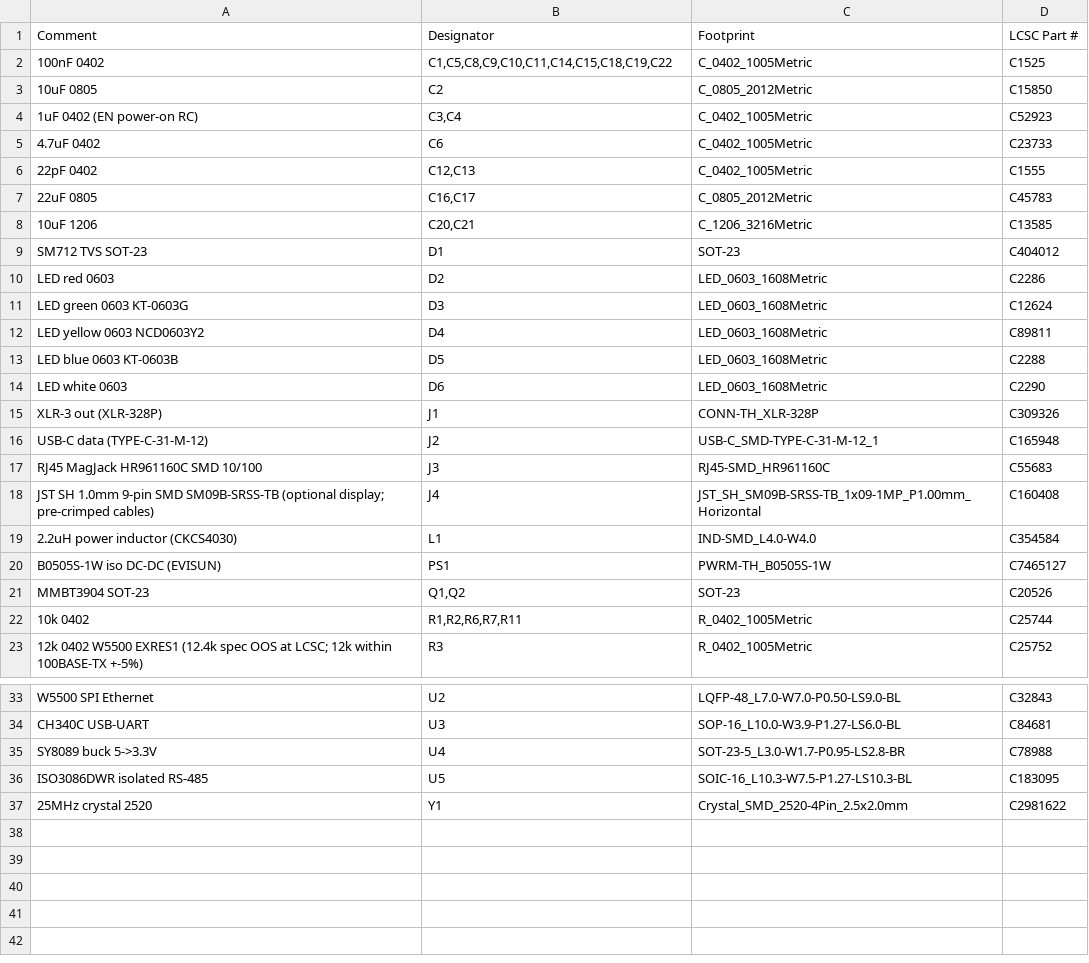
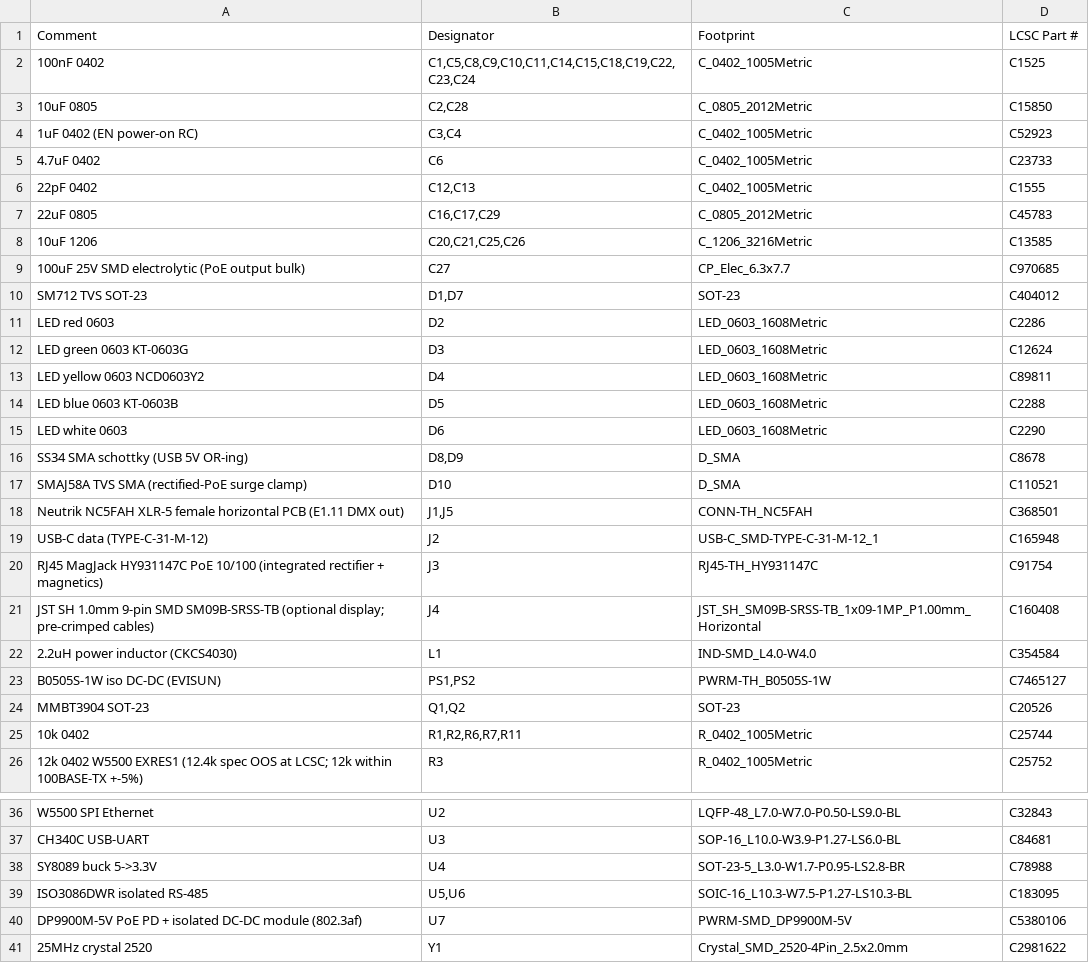
Before and after one commit to tombueng/LuxDMX, a CSV file: hardware/lumigate_BOM_jlcpcb.csv, drawn as a sheet; only a part is shown, gaps mark what is left out; the diff covers the shown part only.

Commit message:
hardware v4: ruggedization + grounding + plated mounting holes
Field-hardening pass for harsh / touring installs:
- USB ESD array (USBLC6) on D+/D-, self-healing PTC fuse on the USB 5V input, +5V TVS clamp
- SS54 OR diodes (lower forward drop, keeps the B0505S >=4.5V input margin once the PTC is in series)
- DMX common-mode chokes per universe (cable side, after the TVS) + ferrite filters on the isolated DC-DC rails
- wider +5V traces, fuse-coordinated and lower IR drop
- 4 plated GND mounting holes at 90x70mm spacing so the board bonds to a metal chassis at the corners
- grounding/shielding + conformal-coating notes in docs/ruggedization.md

Board routes with 0 unrouted; remaining DRC is the known JLCPCB-OK waivers (W5500 0.5mm fan-out,
USB-C CC2). Still WIP, not production ready, see hardware/VALIDATION.md.

```diff
--- a/hardware/lumigate_BOM_jlcpcb.csv
+++ b/hardware/lumigate_BOM_jlcpcb.csv
@@ -1,4 +1,4 @@
 Comment,Designator,Footprint,LCSC Part #
-100nF 0402,"C1,C5,C8,C9,C10,C11,C14,C15,C18,C19,C22",C_0402_1005Metric,C1525
-10uF 0805,C2,C_0805_2012Metric,C15850
+100nF 0402,"C1,C5,C8,C9,C10,C11,C14,C15,C18,C19,C22,C23,C24",C_0402_1005Metric,C1525
+10uF 0805,"C2,C28",C_0805_2012Metric,C15850
 1uF 0402 (EN power-on RC),"C3,C4",C_0402_1005Metric,C52923
@@ -6,5 +6,6 @@ Comment,Designator,Footprint,LCSC Part #
 22pF 0402,"C12,C13",C_0402_1005Metric,C1555
-22uF 0805,"C16,C17",C_0805_2012Metric,C45783
-10uF 1206,"C20,C21",C_1206_3216Metric,C13585
-SM712 TVS SOT-23,D1,SOT-23,C404012
+22uF 0805,"C16,C17,C29",C_0805_2012Metric,C45783
+10uF 1206,"C20,C21,C25,C26",C_1206_3216Metric,C13585
+100uF 25V SMD electrolytic (PoE output bulk),C27,CP_Elec_6.3x7.7,C970685
+SM712 TVS SOT-23,"D1,D7",SOT-23,C404012
 LED red 0603,D2,LED_0603_1608Metric,C2286
@@ -14,8 +15,10 @@ LED blue 0603 KT-0603B,D5,LED_0603_1608Metric,C2288
 LED white 0603,D6,LED_0603_1608Metric,C2290
-XLR-3 out (XLR-328P),J1,CONN-TH_XLR-328P,C309326
+SS34 SMA schottky (USB 5V OR-ing),"D8,D9",D_SMA,C8678
+SMAJ58A TVS SMA (rectified-PoE surge clamp),D10,D_SMA,C110521
+Neutrik NC5FAH XLR-5 female horizontal PCB (E1.11 DMX out),"J1,J5",CONN-TH_NC5FAH,C368501
 USB-C data (TYPE-C-31-M-12),J2,USB-C_SMD-TYPE-C-31-M-12_1,C165948
-RJ45 MagJack HR961160C SMD 10/100,J3,RJ45-SMD_HR961160C,C55683
+RJ45 MagJack HY931147C PoE 10/100 (integrated rectifier + magnetics),J3,RJ45-TH_HY931147C,C91754
 JST SH 1.0mm 9-pin SMD SM09B-SRSS-TB (optional display; pre-crimped cables),J4,JST_SH_SM09B-SRSS-TB_1x09-1MP_P1.00mm_Horizontal,C160408
 2.2uH power inductor (CKCS4030),L1,IND-SMD_L4.0-W4.0,C354584
-B0505S-1W iso DC-DC (EVISUN),PS1,PWRM-TH_B0505S-1W,C7465127
+B0505S-1W iso DC-DC (EVISUN),"PS1,PS2",PWRM-TH_B0505S-1W,C7465127
 MMBT3904 SOT-23,"Q1,Q2",SOT-23,C20526
@@ -35,3 +38,4 @@ CH340C USB-UART,U3,SOP-16_L10.0-W3.9-P1.27-LS6.0-BL,C84681
 SY8089 buck 5->3.3V,U4,SOT-23-5_L3.0-W1.7-P0.95-LS2.8-BR,C78988
-ISO3086DWR isolated RS-485,U5,SOIC-16_L10.3-W7.5-P1.27-LS10.3-BL,C183095
+ISO3086DWR isolated RS-485,"U5,U6",SOIC-16_L10.3-W7.5-P1.27-LS10.3-BL,C183095
+DP9900M-5V PoE PD + isolated DC-DC module (802.3af),U7,PWRM-SMD_DP9900M-5V,C5380106
 25MHz crystal 2520,Y1,Crystal_SMD_2520-4Pin_2.5x2.0mm,C2981622
```
Also changed, not shown: 1 edited cell elsewhere in this file, 53 other files.
